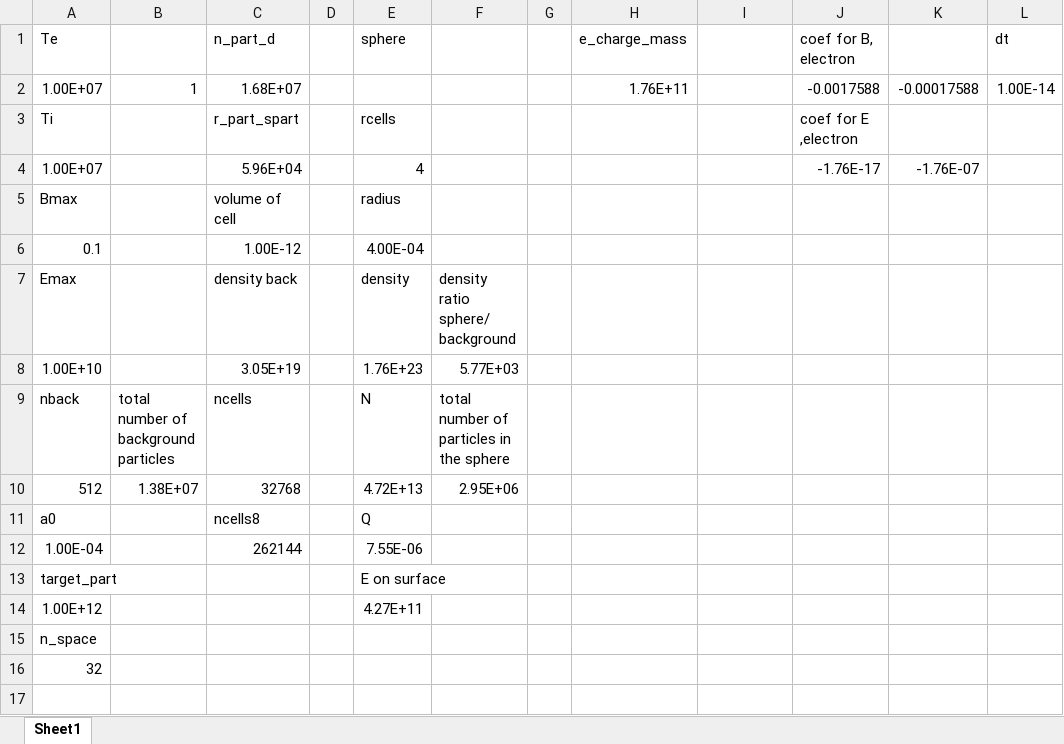
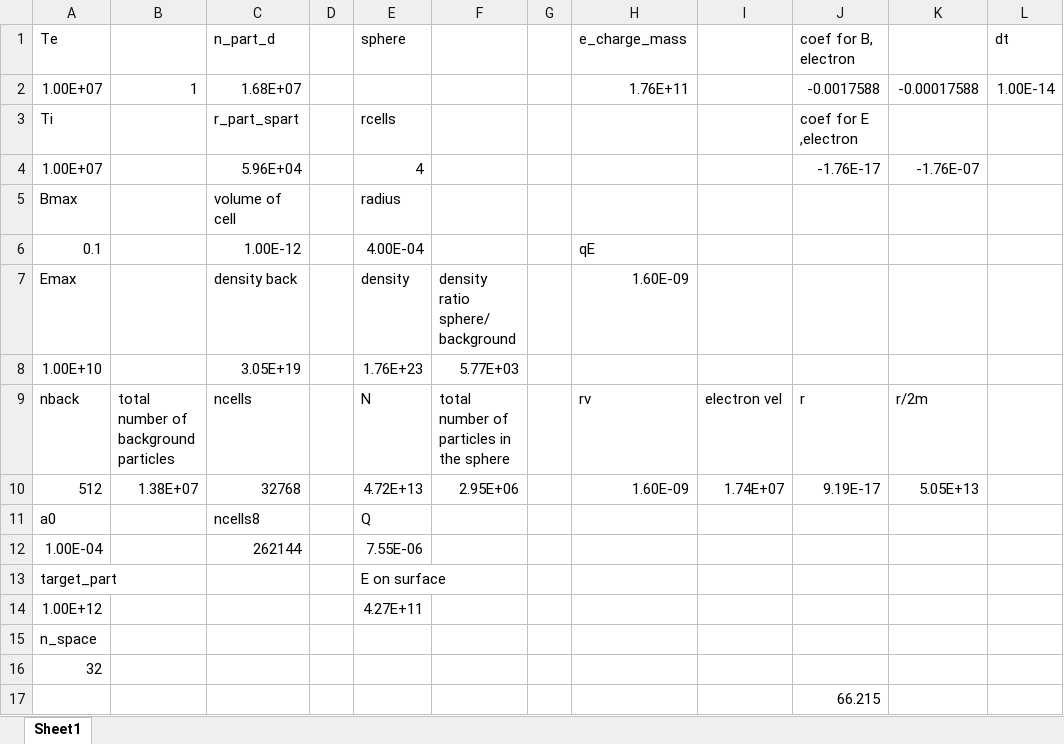
Before and after one commit to pcklee123/AI-Nuclear-Fusion-2022-2023, an Excel workbook: calc.xlsx, sheet Sheet1, drawn as a sheet; values as stored, in another font and other column widths than the file's, no borders; the diff names each change by its address in the sheet, - before the commit and + after, or states it on an @@ line.

```diff
--- a/calc.xlsx (sheet Sheet1)
+++ b/calc.xlsx (sheet Sheet1)
-H6 (e_charge_mass): (empty)
+H6 (e_charge_mass): qE
-H7 (e_charge_mass): (empty)
+H7 (e_charge_mass): 1.60E-09
-H9 (e_charge_mass): (empty)
+H9 (e_charge_mass): rv
-I9: (empty)
+I9: electron vel
-J9 (coef for B, electron): (empty)
+J9 (coef for B, electron): r
-K9: (empty)
+K9: r/2m
-H10 (e_charge_mass): (empty)
+H10 (e_charge_mass): 1.60E-09
-I10: (empty)
+I10: 1.74E+07
-J10 (coef for B, electron): (empty)
+J10 (coef for B, electron): 9.19E-17
-K10: (empty)
+K10: 5.05E+13
+row 17:  |  |  |  |  |  |  |  |  | 66.215
```
Also changed, not shown: 16 other files.
